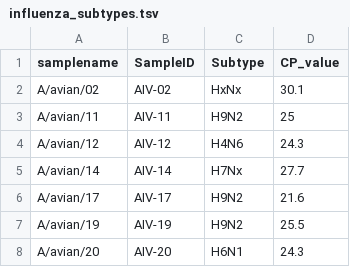
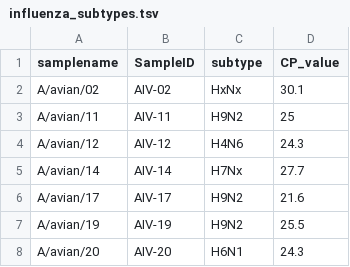
Before and after one commit to mikemwanga/Optimization_of_IAV_Sequencing_IFIK, a TSV file: data/influenza_subtypes.tsv, drawn as a sheet; only a part is shown.

```diff
--- a/data/influenza_subtypes.tsv
+++ b/data/influenza_subtypes.tsv
@@ -1,2 +1,2 @@
-samplename	SampleID	Subtype	CP_value
+samplename	SampleID	subtype	CP_value
 A/avian/02	AIV-02	HxNx	30.1
```
Also changed, not shown: data/Figure_DB_2E.tsv, data/Figure_SB_2E.tsv, 4 other files.
